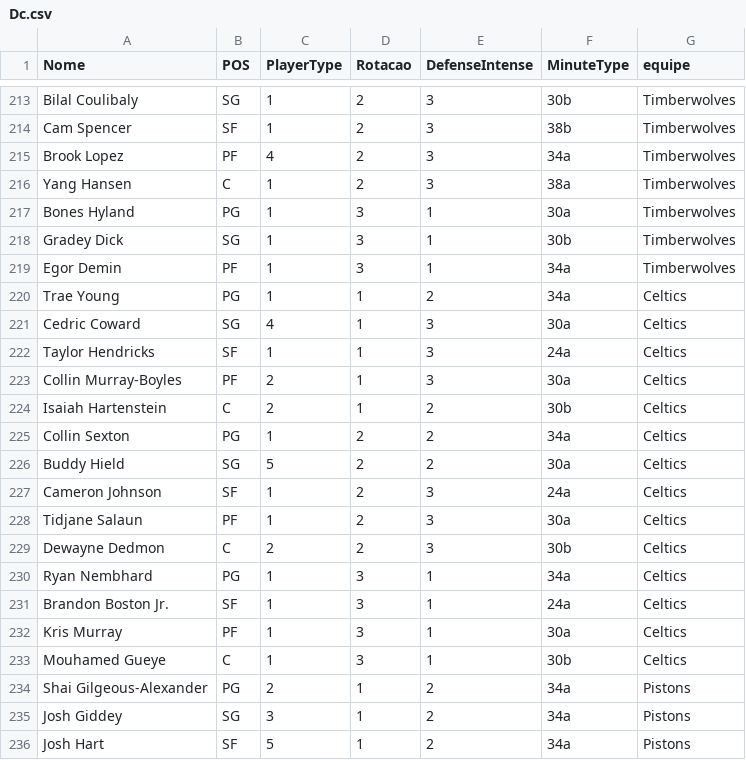
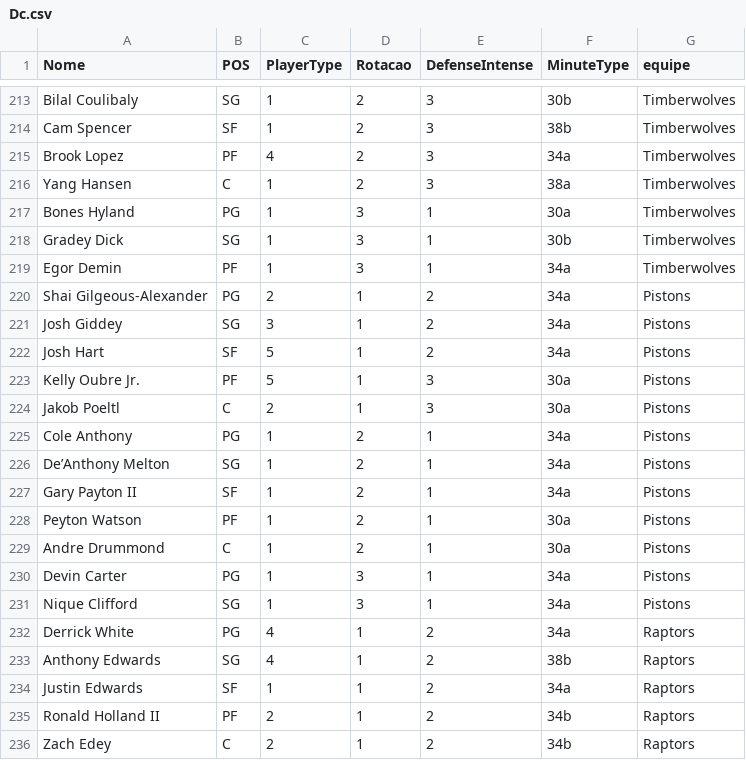
Before and after one commit to manriva-data/bratuganba, a CSV file: Dc.csv, drawn as a sheet; only a part is shown, gaps mark what is left out; the shorter side is filled out with more unchanged rows; removed rows and columns are numbered as before the commit, all else as after; the diff covers the shown part only; the diff names each change by its address in the sheet, - before the commit and + after, or states it on an @@ line.

Commit message:
Atualiza Dc.csv para Celtics

```diff
--- a/Dc.csv
+++ b/Dc.csv
-row 220: Trae Young | PG | 1 | 1 | 2 | 34a | Celtics
-row 221: Cedric Coward | SG | 4 | 1 | 3 | 30a | Celtics
-row 222: Taylor Hendricks | SF | 1 | 1 | 3 | 24a | Celtics
-row 223: Collin Murray-Boyles | PF | 2 | 1 | 3 | 30a | Celtics
-row 224: Isaiah Hartenstein | C | 2 | 1 | 2 | 30b | Celtics
-row 225: Collin Sexton | PG | 1 | 2 | 2 | 34a | Celtics
-row 226: Buddy Hield | SG | 5 | 2 | 2 | 30a | Celtics
-row 227: Cameron Johnson | SF | 1 | 2 | 3 | 24a | Celtics
-row 228: Tidjane Salaun | PF | 1 | 2 | 3 | 30a | Celtics
-row 229: Dewayne Dedmon | C | 2 | 2 | 3 | 30b | Celtics
-row 230: Ryan Nembhard | PG | 1 | 3 | 1 | 34a | Celtics
-row 231: Brandon Boston Jr. | SF | 1 | 3 | 1 | 24a | Celtics
-row 232: Kris Murray | PF | 1 | 3 | 1 | 30a | Celtics
-row 233: Mouhamed Gueye | C | 1 | 3 | 1 | 30b | Celtics
```
Also changed, not shown: 14 added rows elsewhere in this file.
